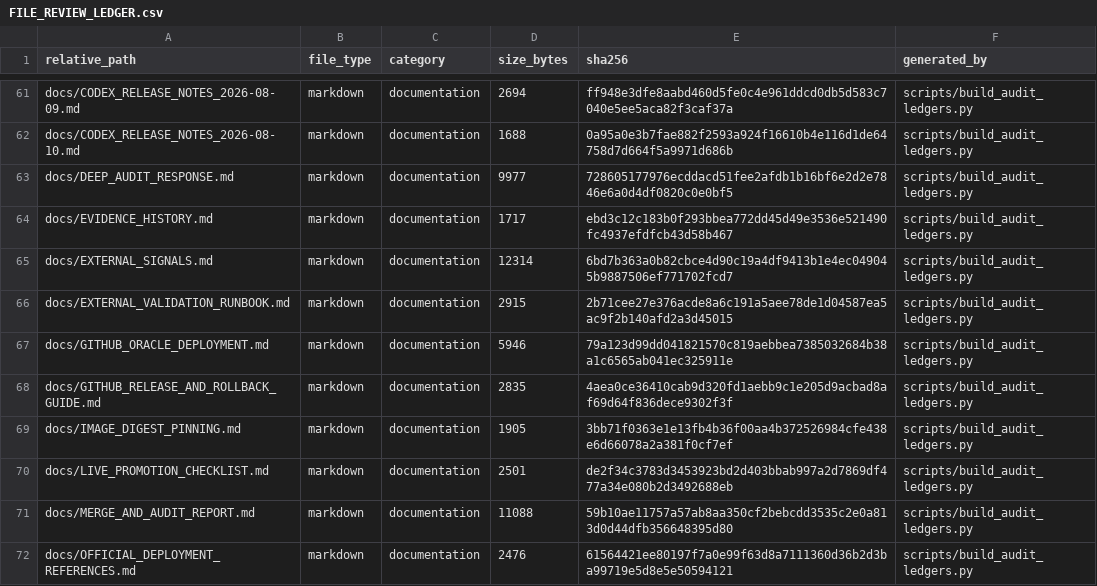
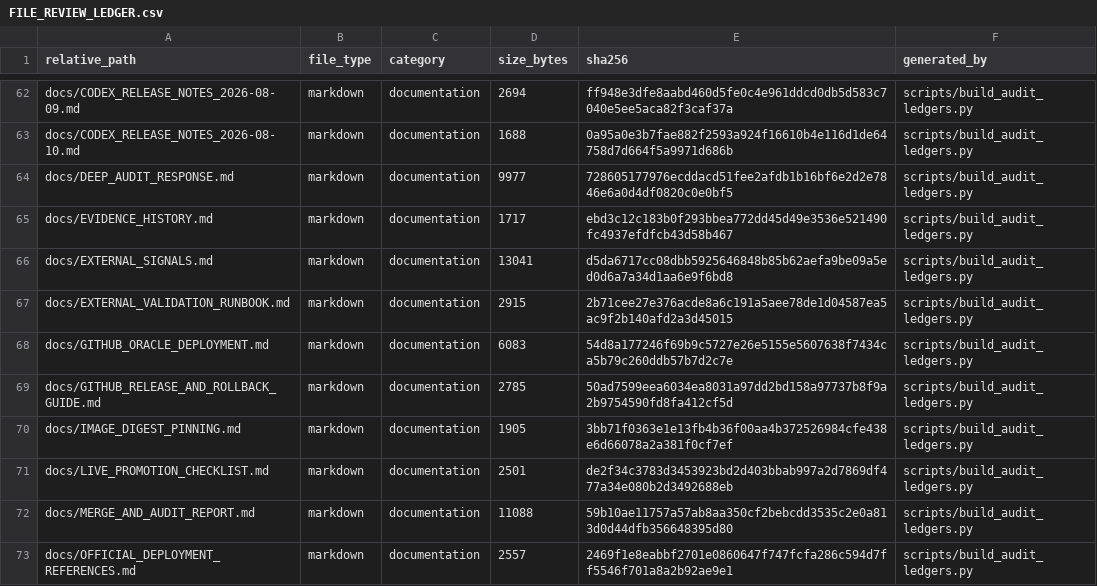
Before and after one commit to asad13-Binana/Binana-Binance-Spot-Trading-Sharia-Compliance-BOT-LIVE, a CSV file: docs/audit/FILE_REVIEW_LEDGER.csv, drawn as a sheet; only a part is shown, gaps mark what is left out; the diff covers the shown part only.

Commit message:
Harden Oracle readiness and Sharia operations without core changes (#16)
Validated mode-aware non-core LIVE hardening. LIVE remains simulation-only and uncertified. Protected strategy, legacy core, Sharia controller and V19.1 rulebook remain byte-for-byte unchanged. No deployment, credentials or order placement.

```diff
--- a/docs/audit/FILE_REVIEW_LEDGER.csv
+++ b/docs/audit/FILE_REVIEW_LEDGER.csv
@@ -64,6 +65,6 @@ docs/DEEP_AUDIT_RESPONSE.md,markdown,documentation,9977,728605177976ecddacd51fee
 docs/EVIDENCE_HISTORY.md,markdown,documentation,1717,ebd3c12c183b0f293bbea772dd45d49e3536e521490fc4937efdfcb43d58b467,scripts/build_audit_ledgers.py
-docs/EXTERNAL_SIGNALS.md,markdown,documentation,12314,6bd7b363a0b82cbce4d90c19a4df9413b1e4ec049045b9887506ef771702fcd7,scripts/build_audit_ledgers.py
+docs/EXTERNAL_SIGNALS.md,markdown,documentation,13041,d5da6717cc08dbb5925646848b85b62aefa9be09a5ed0d6a7a34d1aa6e9f6bd8,scripts/build_audit_ledgers.py
 docs/EXTERNAL_VALIDATION_RUNBOOK.md,markdown,documentation,2915,2b71cee27e376acde8a6c191a5aee78de1d04587ea5ac9f2b140afd2a3d45015,scripts/build_audit_ledgers.py
-docs/GITHUB_ORACLE_DEPLOYMENT.md,markdown,documentation,5946,79a123d99dd041821570c819aebbea7385032684b38a1c6565ab041ec325911e,scripts/build_audit_ledgers.py
-docs/GITHUB_RELEASE_AND_ROLLBACK_GUIDE.md,markdown,documentation,2835,4aea0ce36410cab9d320fd1aebb9c1e205d9acbad8af69d64f836dece9302f3f,scripts/build_audit_ledgers.py
+docs/GITHUB_ORACLE_DEPLOYMENT.md,markdown,documentation,6083,54d8a177246f69b9c5727e26e5155e5607638f7434ca5b79c260ddb57b7d2c7e,scripts/build_audit_ledgers.py
+docs/GITHUB_RELEASE_AND_ROLLBACK_GUIDE.md,markdown,documentation,2785,50ad7599eea6034ea8031a97dd2bd158a97737b8f9a2b9754590fd8fa412cf5d,scripts/build_audit_ledgers.py
 docs/IMAGE_DIGEST_PINNING.md,markdown,documentation,1905,3bb71f0363e1e13fb4b36f00aa4b372526984cfe438e6d66078a2a381f0cf7ef,scripts/build_audit_ledgers.py
@@ -71,2 +72,2 @@ docs/LIVE_PROMOTION_CHECKLIST.md,markdown,documentation,2501,de2f34c3783d3453923
 docs/MERGE_AND_AUDIT_REPORT.md,markdown,documentation,11088,59b10ae11757a57ab8aa350cf2bebcdd3535c2e0a813d0d44dfb356648395d80,scripts/build_audit_ledgers.py
-docs/OFFICIAL_DEPLOYMENT_REFERENCES.md,markdown,documentation,2476,61564421ee80197f7a0e99f63d8a7111360d36b2d3ba99719e5d8e5e50594121,scripts/build_audit_ledgers.py
+docs/OFFICIAL_DEPLOYMENT_REFERENCES.md,markdown,documentation,2557,2469f1e8eabbf2701e0860647f747fcfa286c594d7ff5546f701a8a2b92ae9e1,scripts/build_audit_ledgers.py
```
Also changed, not shown: 13 added rows and 48 edited cells elsewhere in this file, 43 other files.
